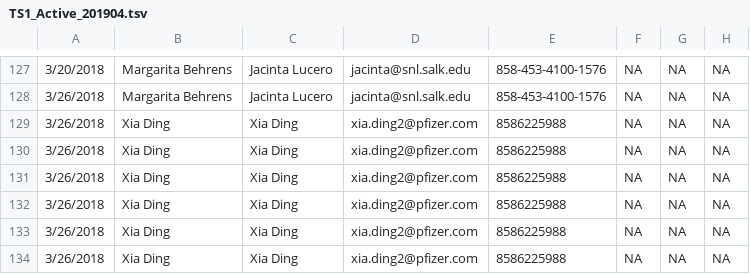
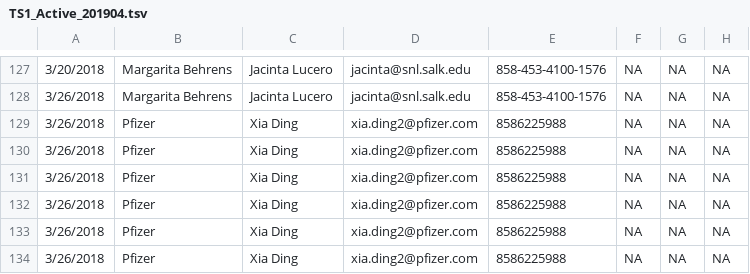
Before and after one commit to epigen-UCSD/epigen_ucsd_django, a TSV file: scripts/TS1_Active_201904.tsv, drawn as a sheet; only a part is shown, gaps mark what is left out; the diff covers the shown part only; the diff names each change by its address in the sheet, - before the commit and + after, or states it on an @@ line.

```diff
--- a/scripts/TS1_Active_201904.tsv
+++ b/scripts/TS1_Active_201904.tsv
-B129:B134: Xia Ding
+B129:B134: Pfizer
```
Also changed, not shown: 2 added rows, 1 removed row and 58 edited cells elsewhere in this file, scripts/TS1_Archived_201904.tsv, 1 other file.
